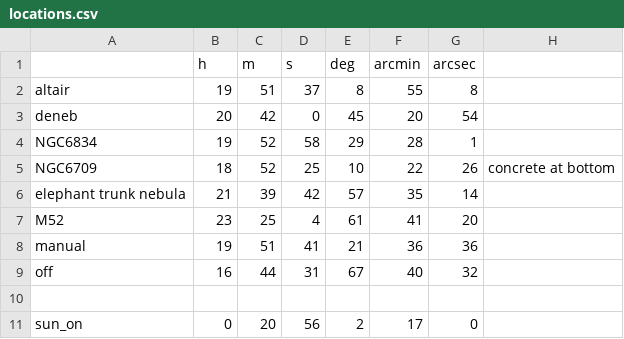
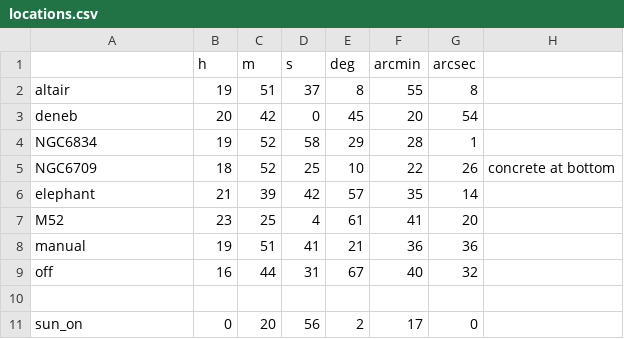
Before and after one commit to ShaabanM/ast2050_lab3, a CSV file: day_2/locations.csv, drawn as a sheet.

```diff
--- a/day_2/locations.csv
+++ b/day_2/locations.csv
@@ -5,3 +5,3 @@ NGC6834,19,52,58,29,28,1,
 NGC6709,18,52,25,10,22,26,concrete at bottom
-elephant trunk nebula,21,39,42,57,35,14,
+elephant,21,39,42,57,35,14,
 M52,23,25,4,61,41,20,
```
Also changed, not shown: 1 other file.
